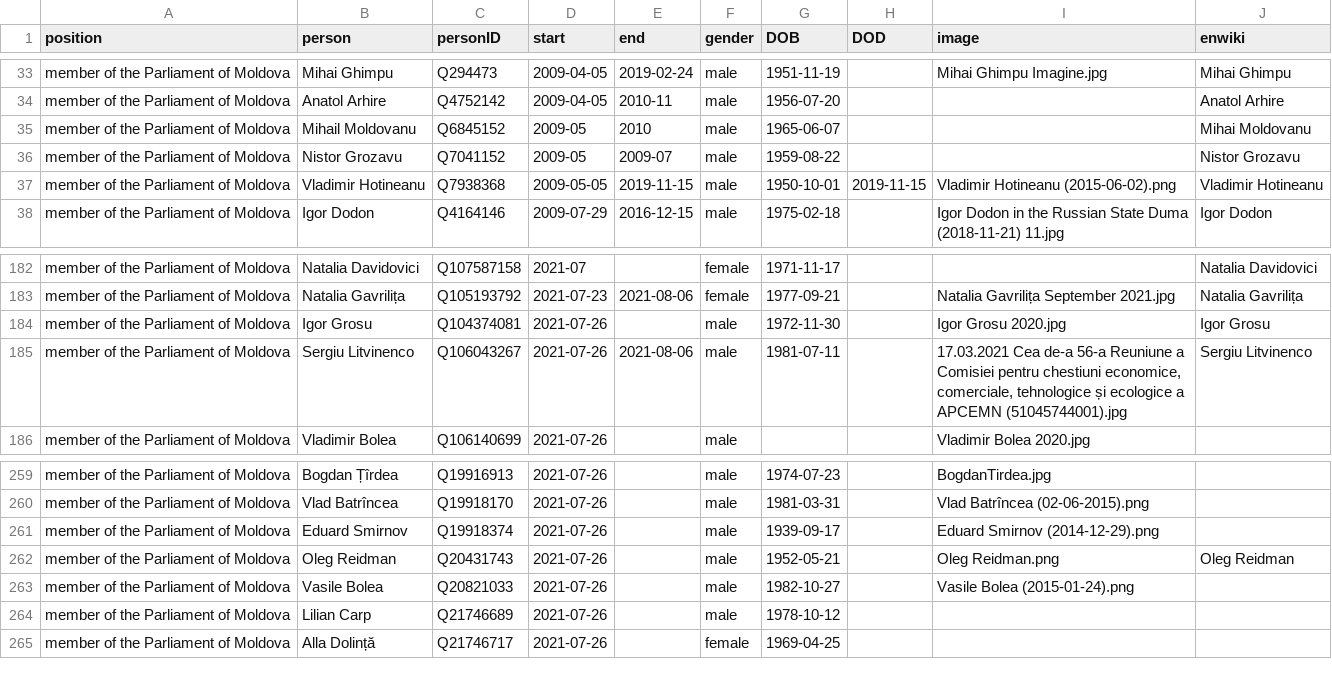
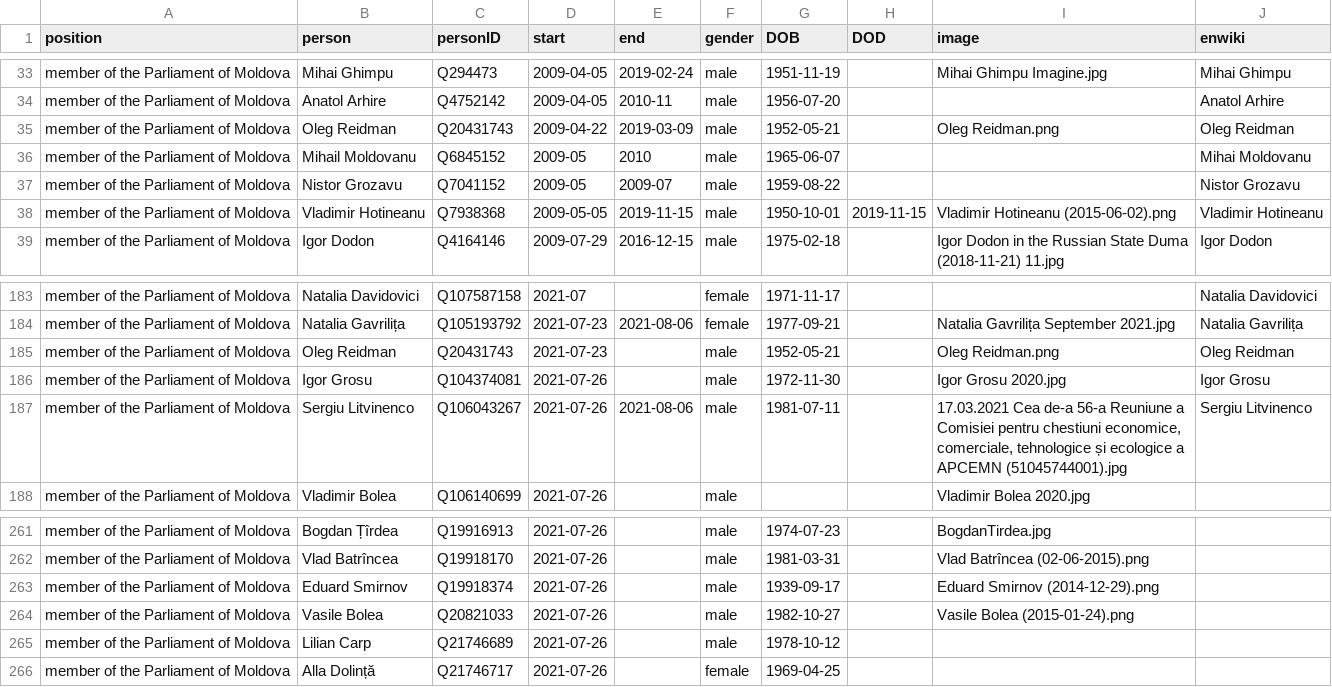
Before and after one commit to every-politician-scrapers/moldova-ministers, a CSV file: html/legislators.csv, drawn as a sheet; only a part is shown, gaps mark what is left out; removed rows and columns are numbered as before the commit, all else as after; the diff names each change by its address in the sheet, - before the commit and + after, or states it on an @@ line.

Commit message:
PCB update

```diff
--- a/html/legislators.csv
+++ b/html/legislators.csv
+row 35: member of the Parliament of Moldova | Oleg Reidman | Q20431743 | 2009-04-22 | 2019-03-09 | male | 1952-05-21 |  | Oleg Reidman.png | Oleg Reidman
+row 185: member of the Parliament of Moldova | Oleg Reidman | Q20431743 | 2021-07-23 |  | male | 1952-05-21 |  | Oleg Reidman.png | Oleg Reidman
-row 262: member of the Parliament of Moldova | Oleg Reidman | Q20431743 | 2021-07-26 |  | male | 1952-05-21 |  | Oleg Reidman.png | Oleg Reidman
```
